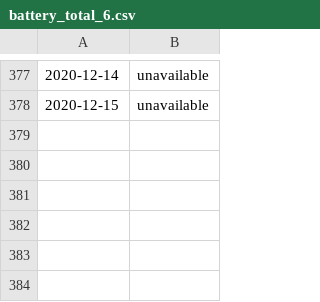
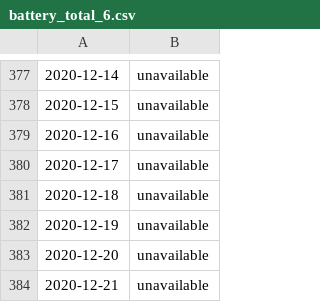
Before and after one commit to KoljaWindeler/ha_config, a CSV file: longterm_logs/battery_total_6.csv, drawn as a sheet; only a part is shown, gaps mark what is left out.

```diff
--- a/longterm_logs/battery_total_6.csv
+++ b/longterm_logs/battery_total_6.csv
@@ -378 +378,7 @@
 2020-12-15,unavailable
+2020-12-16,unavailable
+2020-12-17,unavailable
+2020-12-18,unavailable
+2020-12-19,unavailable
+2020-12-20,unavailable
+2020-12-21,unavailable
```
Also changed, not shown: longterm_logs/battery_total_1.csv, longterm_logs/battery_total_4.csv, 24 other files.
